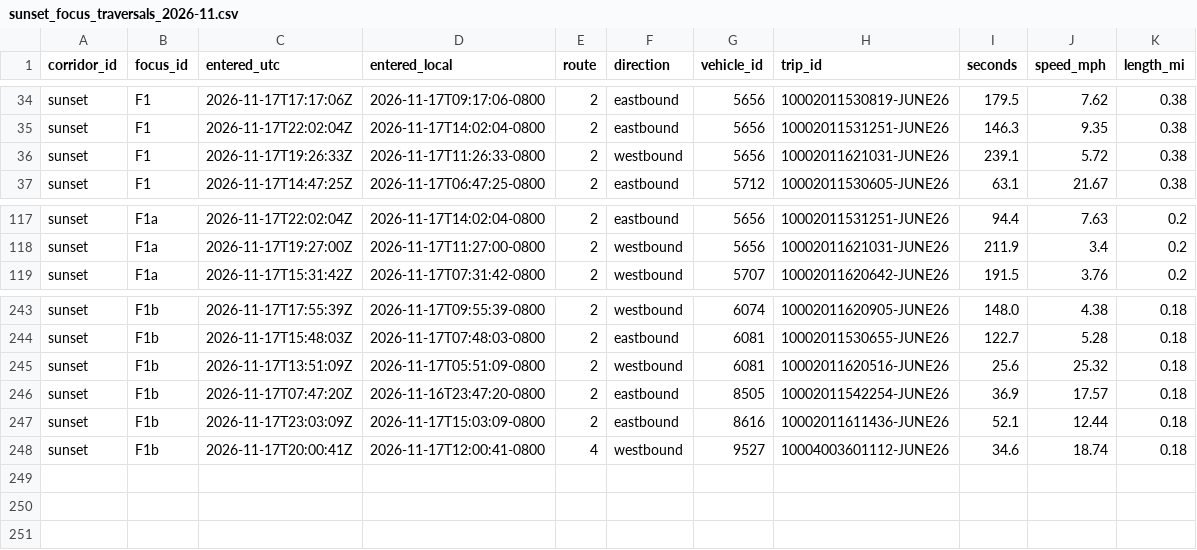
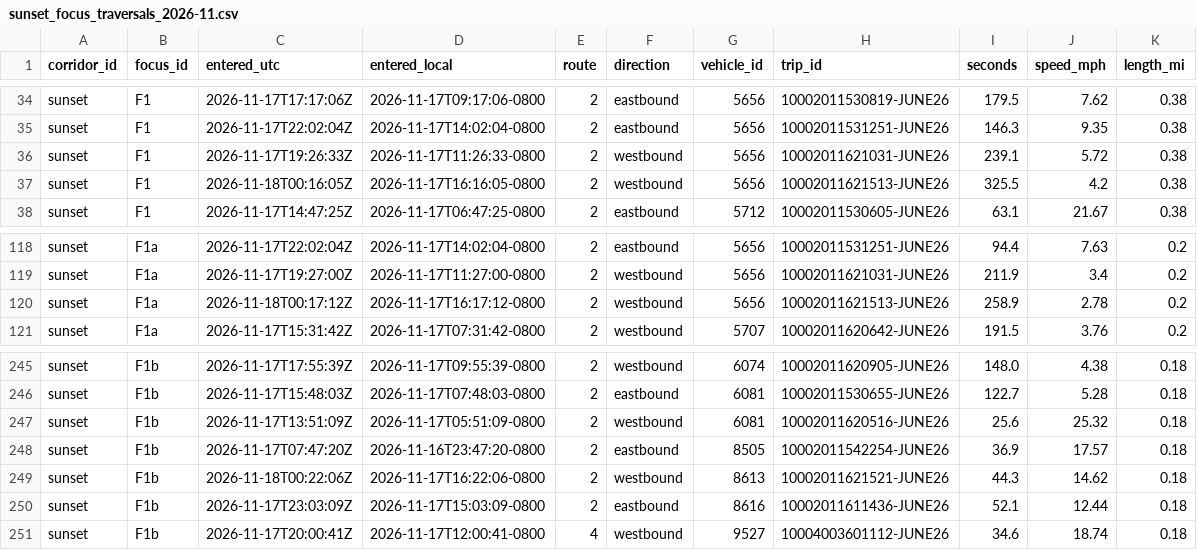
Before and after one commit to here/aviary, a CSV file: data/corridors/sunset/observed/sunset_focus_traversals_2026-11.csv, drawn as a sheet; only a part is shown, gaps mark what is left out.

```diff
--- a/data/corridors/sunset/observed/sunset_focus_traversals_2026-11.csv
+++ b/data/corridors/sunset/observed/sunset_focus_traversals_2026-11.csv
@@ -36,2 +36,3 @@ sunset,F1,2026-11-17T22:02:04Z,2026-11-17T14:02:04-0800,2,eastbound,5656,1000201
 sunset,F1,2026-11-17T19:26:33Z,2026-11-17T11:26:33-0800,2,westbound,5656,10002011621031-JUNE26,239.1,5.72,0.38
+sunset,F1,2026-11-18T00:16:05Z,2026-11-17T16:16:05-0800,2,westbound,5656,10002011621513-JUNE26,325.5,4.2,0.38
 sunset,F1,2026-11-17T14:47:25Z,2026-11-17T06:47:25-0800,2,eastbound,5712,10002011530605-JUNE26,63.1,21.67,0.38
@@ -118,2 +119,3 @@ sunset,F1a,2026-11-17T22:02:04Z,2026-11-17T14:02:04-0800,2,eastbound,5656,100020
 sunset,F1a,2026-11-17T19:27:00Z,2026-11-17T11:27:00-0800,2,westbound,5656,10002011621031-JUNE26,211.9,3.4,0.2
+sunset,F1a,2026-11-18T00:17:12Z,2026-11-17T16:17:12-0800,2,westbound,5656,10002011621513-JUNE26,258.9,2.78,0.2
 sunset,F1a,2026-11-17T15:31:42Z,2026-11-17T07:31:42-0800,2,westbound,5707,10002011620642-JUNE26,191.5,3.76,0.2
@@ -246,2 +248,3 @@ sunset,F1b,2026-11-17T13:51:09Z,2026-11-17T05:51:09-0800,2,westbound,6081,100020
 sunset,F1b,2026-11-17T07:47:20Z,2026-11-16T23:47:20-0800,2,eastbound,8505,10002011542254-JUNE26,36.9,17.57,0.18
+sunset,F1b,2026-11-18T00:22:06Z,2026-11-17T16:22:06-0800,2,westbound,8613,10002011621521-JUNE26,44.3,14.62,0.18
 sunset,F1b,2026-11-17T23:03:09Z,2026-11-17T15:03:09-0800,2,eastbound,8616,10002011611436-JUNE26,52.1,12.44,0.18
```
Also changed, not shown: data/corridors/sunset/observed/sunset_focus_hourly_2026-11.csv, data/corridors/sunset/observed/sunset_observed_2026-11.csv, 1 other file.
